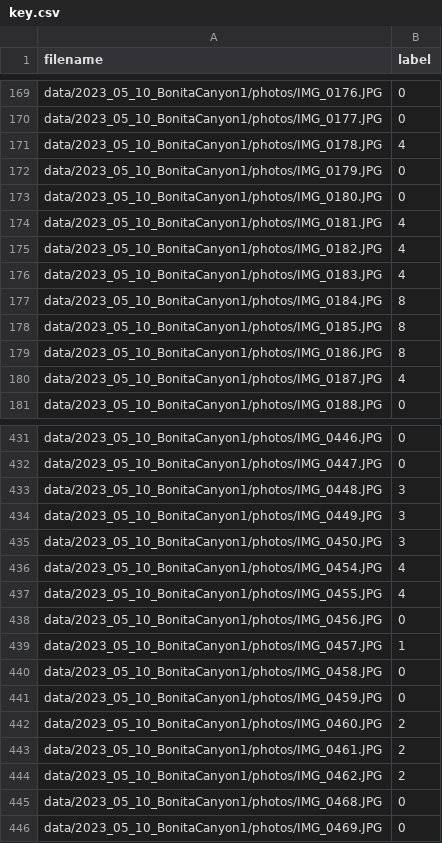
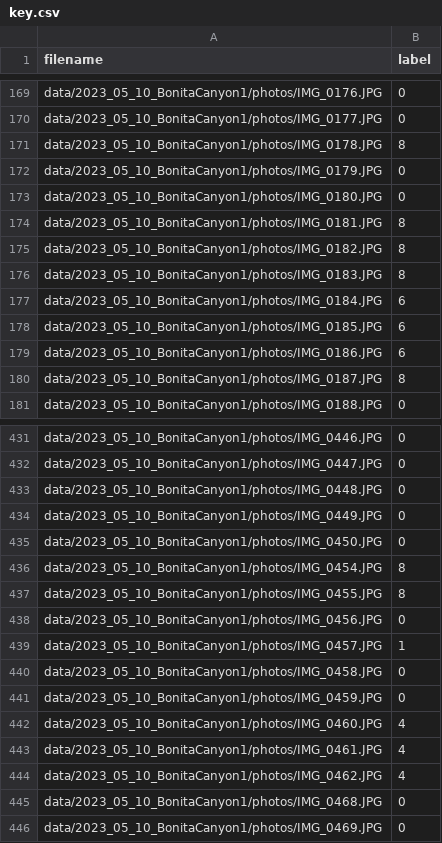
Before and after one commit to CooperdMcCloskey/UCI-Image-Classification, a CSV file: data/2023_05_10_BonitaCanyon1/key.csv, drawn as a sheet; only a part is shown, gaps mark what is left out; the diff covers the shown part only.

```diff
--- a/data/2023_05_10_BonitaCanyon1/key.csv
+++ b/data/2023_05_10_BonitaCanyon1/key.csv
@@ -170,12 +170,12 @@ data/2023_05_10_BonitaCanyon1/photos/IMG_0176.JPG,0
 data/2023_05_10_BonitaCanyon1/photos/IMG_0177.JPG,0
-data/2023_05_10_BonitaCanyon1/photos/IMG_0178.JPG,4
+data/2023_05_10_BonitaCanyon1/photos/IMG_0178.JPG,8
 data/2023_05_10_BonitaCanyon1/photos/IMG_0179.JPG,0
 data/2023_05_10_BonitaCanyon1/photos/IMG_0180.JPG,0
-data/2023_05_10_BonitaCanyon1/photos/IMG_0181.JPG,4
-data/2023_05_10_BonitaCanyon1/photos/IMG_0182.JPG,4
-data/2023_05_10_BonitaCanyon1/photos/IMG_0183.JPG,4
-data/2023_05_10_BonitaCanyon1/photos/IMG_0184.JPG,8
-data/2023_05_10_BonitaCanyon1/photos/IMG_0185.JPG,8
-data/2023_05_10_BonitaCanyon1/photos/IMG_0186.JPG,8
-data/2023_05_10_BonitaCanyon1/photos/IMG_0187.JPG,4
+data/2023_05_10_BonitaCanyon1/photos/IMG_0181.JPG,8
+data/2023_05_10_BonitaCanyon1/photos/IMG_0182.JPG,8
+data/2023_05_10_BonitaCanyon1/photos/IMG_0183.JPG,8
+data/2023_05_10_BonitaCanyon1/photos/IMG_0184.JPG,6
+data/2023_05_10_BonitaCanyon1/photos/IMG_0185.JPG,6
+data/2023_05_10_BonitaCanyon1/photos/IMG_0186.JPG,6
+data/2023_05_10_BonitaCanyon1/photos/IMG_0187.JPG,8
 data/2023_05_10_BonitaCanyon1/photos/IMG_0188.JPG,0
@@ -432,7 +432,7 @@ data/2023_05_10_BonitaCanyon1/photos/IMG_0446.JPG,0
 data/2023_05_10_BonitaCanyon1/photos/IMG_0447.JPG,0
-data/2023_05_10_BonitaCanyon1/photos/IMG_0448.JPG,3
-data/2023_05_10_BonitaCanyon1/photos/IMG_0449.JPG,3
-data/2023_05_10_BonitaCanyon1/photos/IMG_0450.JPG,3
-data/2023_05_10_BonitaCanyon1/photos/IMG_0454.JPG,4
-data/2023_05_10_BonitaCanyon1/photos/IMG_0455.JPG,4
+data/2023_05_10_BonitaCanyon1/photos/IMG_0448.JPG,0
+data/2023_05_10_BonitaCanyon1/photos/IMG_0449.JPG,0
+data/2023_05_10_BonitaCanyon1/photos/IMG_0450.JPG,0
+data/2023_05_10_BonitaCanyon1/photos/IMG_0454.JPG,8
+data/2023_05_10_BonitaCanyon1/photos/IMG_0455.JPG,8
 data/2023_05_10_BonitaCanyon1/photos/IMG_0456.JPG,0
@@ -441,5 +441,5 @@ data/2023_05_10_BonitaCanyon1/photos/IMG_0458.JPG,0
 data/2023_05_10_BonitaCanyon1/photos/IMG_0459.JPG,0
-data/2023_05_10_BonitaCanyon1/photos/IMG_0460.JPG,2
-data/2023_05_10_BonitaCanyon1/photos/IMG_0461.JPG,2
-data/2023_05_10_BonitaCanyon1/photos/IMG_0462.JPG,2
+data/2023_05_10_BonitaCanyon1/photos/IMG_0460.JPG,4
+data/2023_05_10_BonitaCanyon1/photos/IMG_0461.JPG,4
+data/2023_05_10_BonitaCanyon1/photos/IMG_0462.JPG,4
 data/2023_05_10_BonitaCanyon1/photos/IMG_0468.JPG,0
```
Also changed, not shown: 66 edited cells elsewhere in this file, data/2023_01_31_BonitaCanyon1/key.csv, data/2023_10_31_BonitaCanyon1/key.csv, 13 other files.
